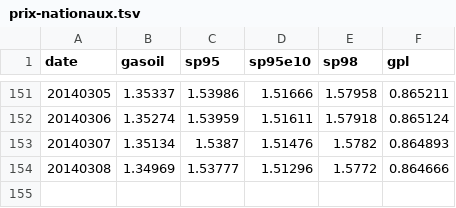
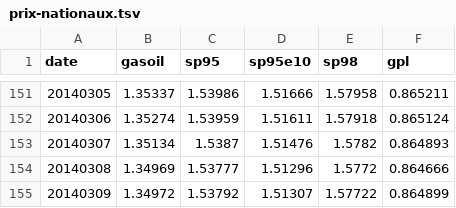
Before and after one commit to prix-carburant/prix-carburant-data, a TSV file: prix-nationaux.tsv, drawn as a sheet; only a part is shown, gaps mark what is left out.

```diff
--- a/prix-nationaux.tsv
+++ b/prix-nationaux.tsv
@@ -154 +154,2 @@ date	gasoil	sp95	sp95e10	sp98	gpl
 20140308	1.34969	1.53777	1.51296	1.5772	0.864666
+20140309	1.34972	1.53792	1.51307	1.57722	0.864899
```
Also changed, not shown: 2 other files.
